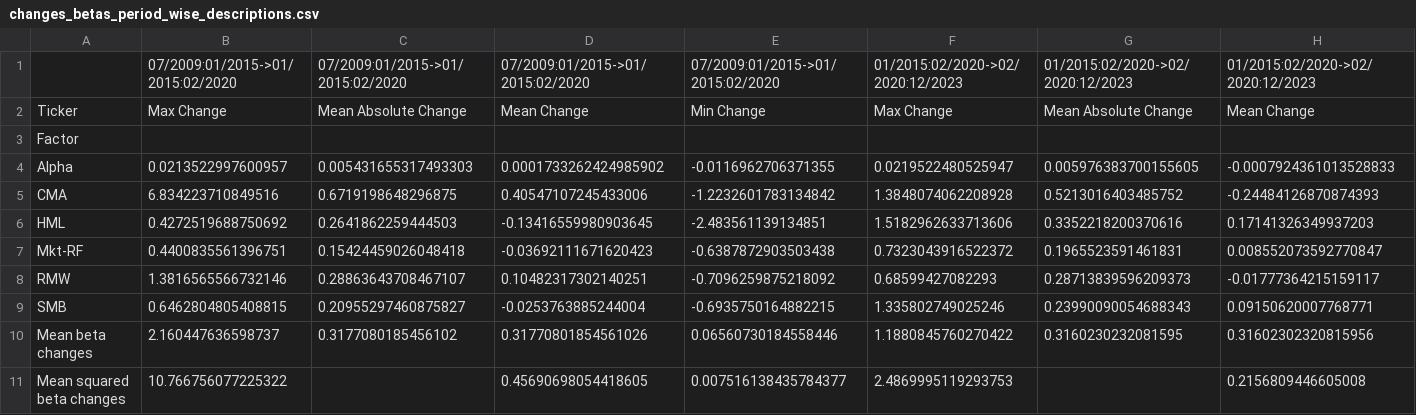
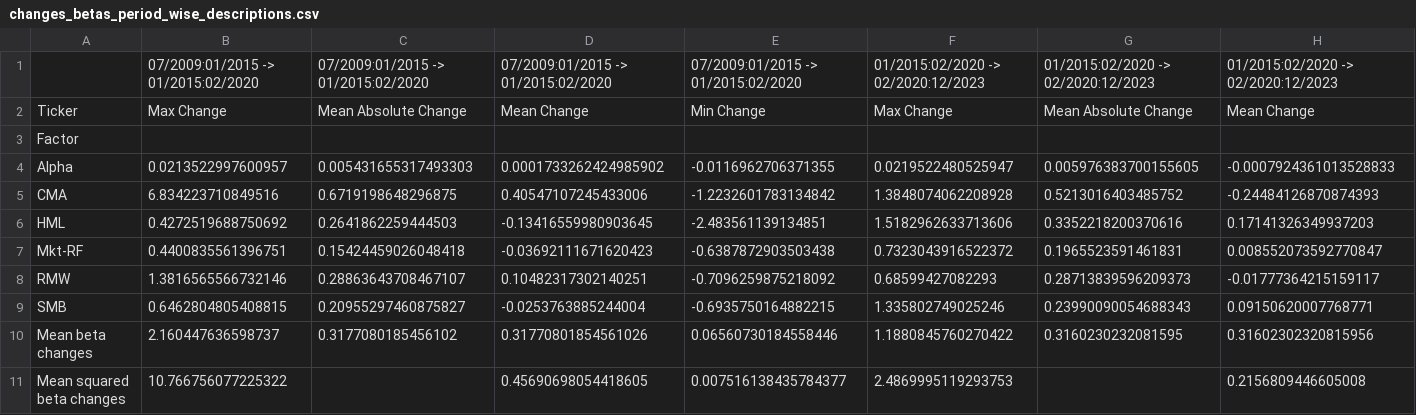
Before and after one commit to matsfwalker/BBAThesis, a CSV file: results/tables/changes_betas_period_wise_descriptions.csv, drawn as a sheet; only a part is shown; the diff covers the shown part only; the diff names each change by its address in the sheet, - before the commit and + after, or states it on an @@ line.

```diff
--- a/results/tables/changes_betas_period_wise_descriptions.csv
+++ b/results/tables/changes_betas_period_wise_descriptions.csv
-B1: 07/2009:01/2015->01/2015:02/2020
+B1: 07/2009:01/2015 -> 01/2015:02/2020
-C1: 07/2009:01/2015->01/2015:02/2020
+C1: 07/2009:01/2015 -> 01/2015:02/2020
-D1: 07/2009:01/2015->01/2015:02/2020
+D1: 07/2009:01/2015 -> 01/2015:02/2020
-E1: 07/2009:01/2015->01/2015:02/2020
+E1: 07/2009:01/2015 -> 01/2015:02/2020
-F1: 01/2015:02/2020->02/2020:12/2023
+F1: 01/2015:02/2020 -> 02/2020:12/2023
-G1: 01/2015:02/2020->02/2020:12/2023
+G1: 01/2015:02/2020 -> 02/2020:12/2023
-H1: 01/2015:02/2020->02/2020:12/2023
+H1: 01/2015:02/2020 -> 02/2020:12/2023
```
Also changed, not shown: 5 edited cells elsewhere in this file, results/tables/changes_betas_period_wise_entire data.csv, results/tables/changes_betas_period_wise_main_portfolios.csv, 8 other files.
